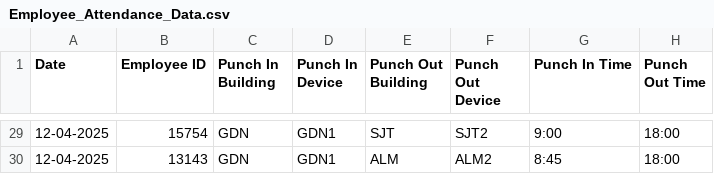
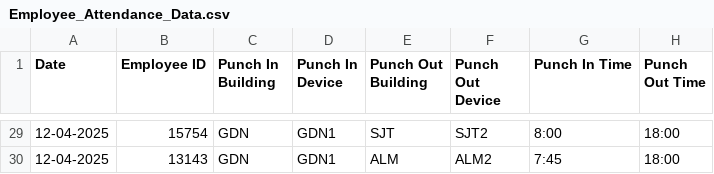
Before and after one commit to Vandita-28/Attendance_Analysis_System, a CSV file: Employee_Attendance_Data.csv, drawn as a sheet; only a part is shown, gaps mark what is left out; the diff covers the shown part only.

Commit message:
Arrival time classification added

```diff
--- a/Employee_Attendance_Data.csv
+++ b/Employee_Attendance_Data.csv
@@ -29,2 +29,2 @@ Date,Employee ID,Punch In Building,Punch In Device,Punch Out Building,Punch Out
-12-04-2025,15754,GDN,GDN1,SJT,SJT2,9:00,18:00
-12-04-2025,13143,GDN,GDN1,ALM,ALM2,8:45,18:00
+12-04-2025,15754,GDN,GDN1,SJT,SJT2,8:00,18:00
+12-04-2025,13143,GDN,GDN1,ALM,ALM2,7:45,18:00
```
Also changed, not shown: 27 edited cells elsewhere in this file, 2 other files.
